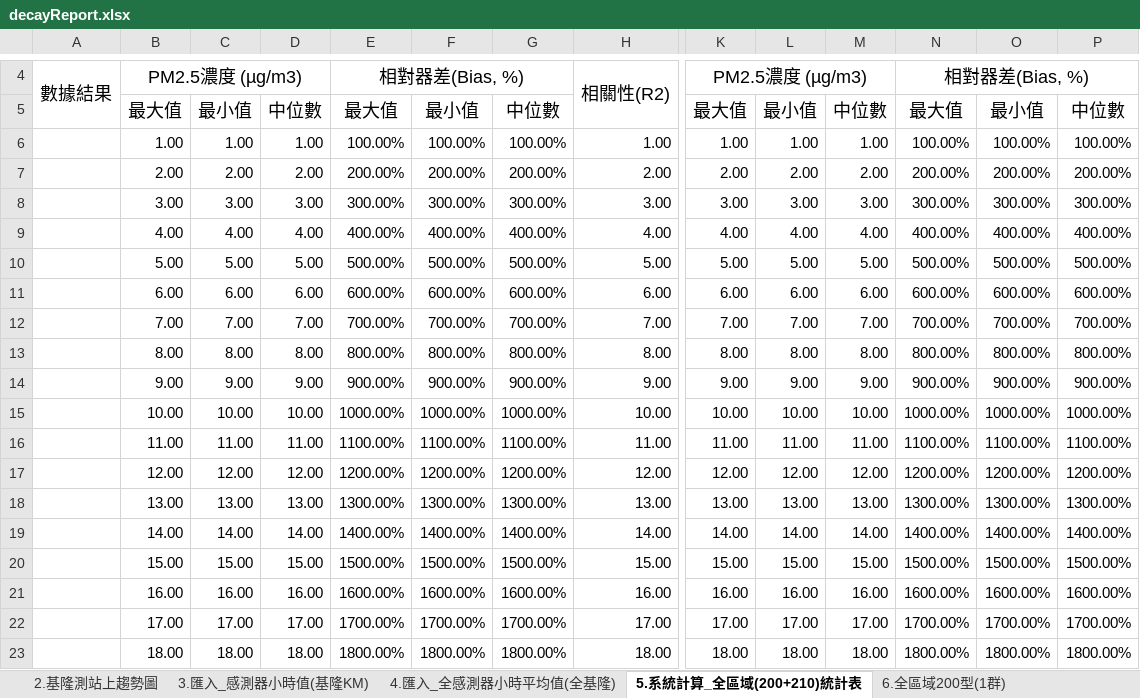
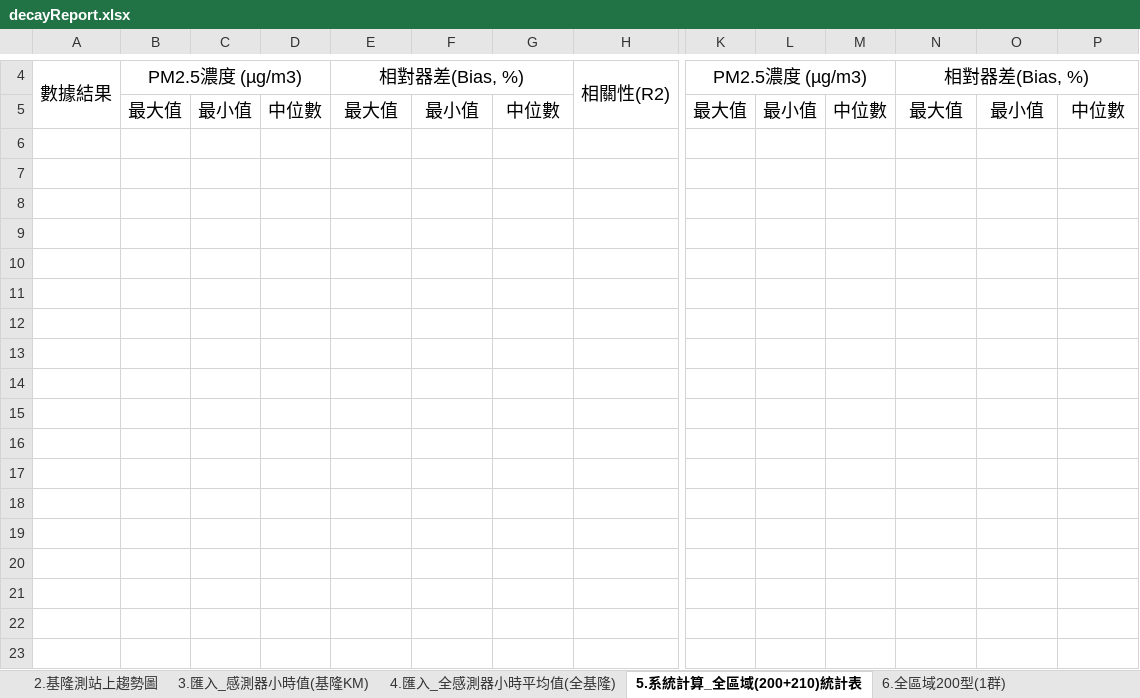
Before and after one commit to karateboy/SensorManager, an Excel workbook: report_template/decayReport.xlsx, sheet 5.系統計算_全區域(200+210)統計表, drawn as a sheet; only a part is shown, gaps mark what is left out; values as stored, in another font and other column widths than the file's, no borders; rows hold the shown columns only; the diff names each change by its address in the sheet, - before the commit and + after, or states it on an @@ line.

```diff
--- a/report_template/decayReport.xlsx (sheet 5.系統計算_全區域(200+210)統計表)
+++ b/report_template/decayReport.xlsx (sheet 5.系統計算_全區域(200+210)統計表)
-row 6:  | 1.00 | 1.00 | 1.00 | 100.00% | 100.00% | 100.00% | 1.00 | 1.00 | 1.00 | 1.00 | 100.00% | 100.00% | 100.00%
-row 7:  | 2.00 | 2.00 | 2.00 | 200.00% | 200.00% | 200.00% | 2.00 | 2.00 | 2.00 | 2.00 | 200.00% | 200.00% | 200.00%
-row 8:  | 3.00 | 3.00 | 3.00 | 300.00% | 300.00% | 300.00% | 3.00 | 3.00 | 3.00 | 3.00 | 300.00% | 300.00% | 300.00%
-row 9:  | 4.00 | 4.00 | 4.00 | 400.00% | 400.00% | 400.00% | 4.00 | 4.00 | 4.00 | 4.00 | 400.00% | 400.00% | 400.00%
-row 10:  | 5.00 | 5.00 | 5.00 | 500.00% | 500.00% | 500.00% | 5.00 | 5.00 | 5.00 | 5.00 | 500.00% | 500.00% | 500.00%
-row 11:  | 6.00 | 6.00 | 6.00 | 600.00% | 600.00% | 600.00% | 6.00 | 6.00 | 6.00 | 6.00 | 600.00% | 600.00% | 600.00%
-row 12:  | 7.00 | 7.00 | 7.00 | 700.00% | 700.00% | 700.00% | 7.00 | 7.00 | 7.00 | 7.00 | 700.00% | 700.00% | 700.00%
-row 13:  | 8.00 | 8.00 | 8.00 | 800.00% | 800.00% | 800.00% | 8.00 | 8.00 | 8.00 | 8.00 | 800.00% | 800.00% | 800.00%
-row 14:  | 9.00 | 9.00 | 9.00 | 900.00% | 900.00% | 900.00% | 9.00 | 9.00 | 9.00 | 9.00 | 900.00% | 900.00% | 900.00%
-row 15:  | 10.00 | 10.00 | 10.00 | 1000.00% | 1000.00% | 1000.00% | 10.00 | 10.00 | 10.00 | 10.00 | 1000.00% | 1000.00% | 1000.00%
-row 16:  | 11.00 | 11.00 | 11.00 | 1100.00% | 1100.00% | 1100.00% | 11.00 | 11.00 | 11.00 | 11.00 | 1100.00% | 1100.00% | 1100.00%
-row 17:  | 12.00 | 12.00 | 12.00 | 1200.00% | 1200.00% | 1200.00% | 12.00 | 12.00 | 12.00 | 12.00 | 1200.00% | 1200.00% | 1200.00%
-row 18:  | 13.00 | 13.00 | 13.00 | 1300.00% | 1300.00% | 1300.00% | 13.00 | 13.00 | 13.00 | 13.00 | 1300.00% | 1300.00% | 1300.00%
-row 19:  | 14.00 | 14.00 | 14.00 | 1400.00% | 1400.00% | 1400.00% | 14.00 | 14.00 | 14.00 | 14.00 | 1400.00% | 1400.00% | 1400.00%
-row 20:  | 15.00 | 15.00 | 15.00 | 1500.00% | 1500.00% | 1500.00% | 15.00 | 15.00 | 15.00 | 15.00 | 1500.00% | 1500.00% | 1500.00%
-row 21:  | 16.00 | 16.00 | 16.00 | 1600.00% | 1600.00% | 1600.00% | 16.00 | 16.00 | 16.00 | 16.00 | 1600.00% | 1600.00% | 1600.00%
-row 22:  | 17.00 | 17.00 | 17.00 | 1700.00% | 1700.00% | 1700.00% | 17.00 | 17.00 | 17.00 | 17.00 | 1700.00% | 1700.00% | 1700.00%
-row 23:  | 18.00 | 18.00 | 18.00 | 1800.00% | 1800.00% | 1800.00% | 18.00 | 18.00 | 18.00 | 18.00 | 1800.00% | 1800.00% | 1800.00%
```
Also changed, not shown: sheet 6.全區域200型(1群), sheet 7.全區域210型(1群), charts or pictures, report_template/outstandingReport.xlsx, 19 other files.
